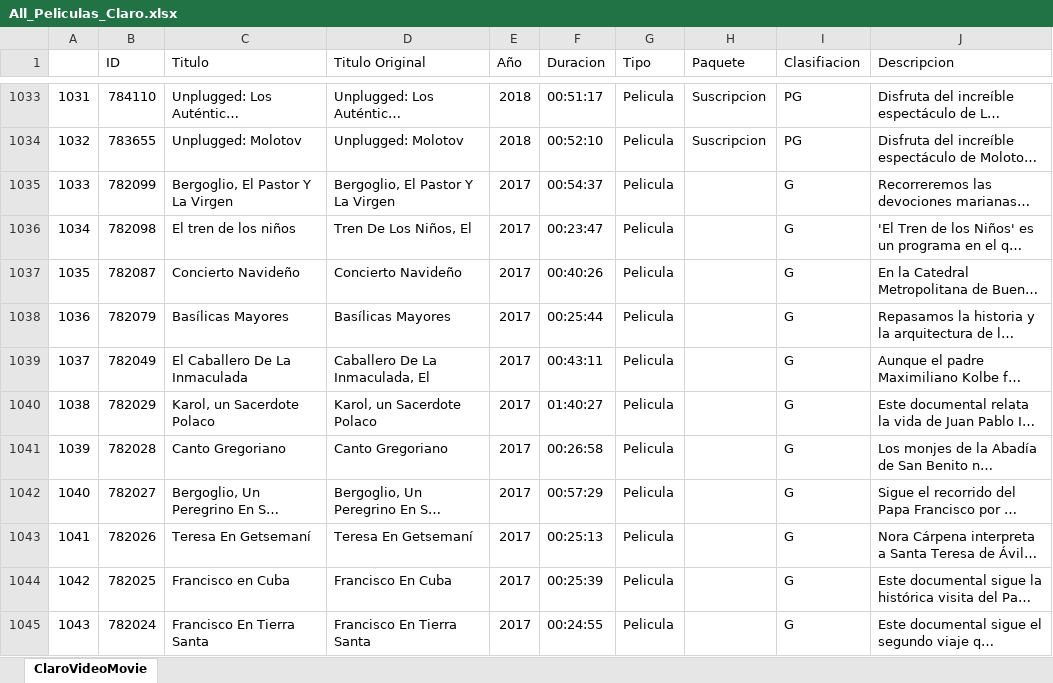
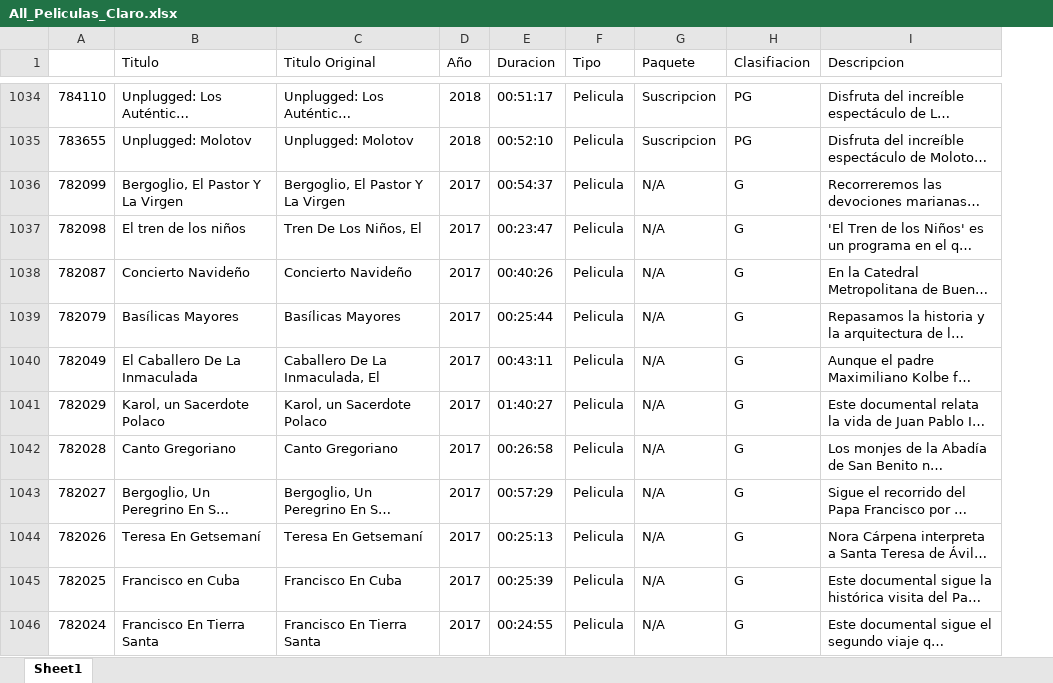
Before and after one commit to mvazquezromero/ClaroVideo.Scrape, an Excel workbook: All_Peliculas_Claro.xlsx, sheet Sheet1, drawn as a sheet; only a part is shown, gaps mark what is left out; long unchanged cells end in …; values as stored, in another font and other column widths than the file's, no cell formats; removed rows and columns are numbered as before the commit, all else as after; the diff covers the shown part only; the diff names each change by its address in the sheet, - before the commit and + after, or states it on an @@ line.

Commit message:
Add files via upload

```diff
--- a/All_Peliculas_Claro.xlsx (sheet Sheet1)
+++ b/All_Peliculas_Claro.xlsx (sheet Sheet1)
-sheet tab: ClaroVideoMovie
+sheet tab: Sheet1
-column A, rows 1033-1045: 1031 | 1032 | 1033 | 1034 | 1035 | 1036 | 1037 | 1038 | 1039 | 1040 | 1041 | 1042 | 1043
-A1: ID
+A1: (empty)
-G1036:G1046 (Paquete): (empty)
+G1036:G1046 (Paquete): N/A
```
Also changed, not shown: 27 added rows, 23 removed rows, 143 moved rows and 32 edited cells elsewhere in this sheet, cell formats.
